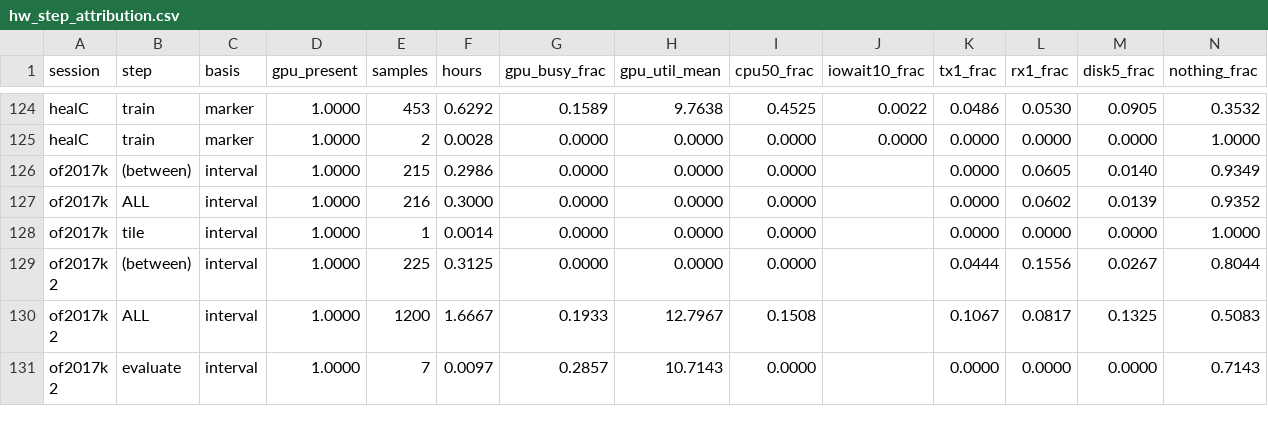
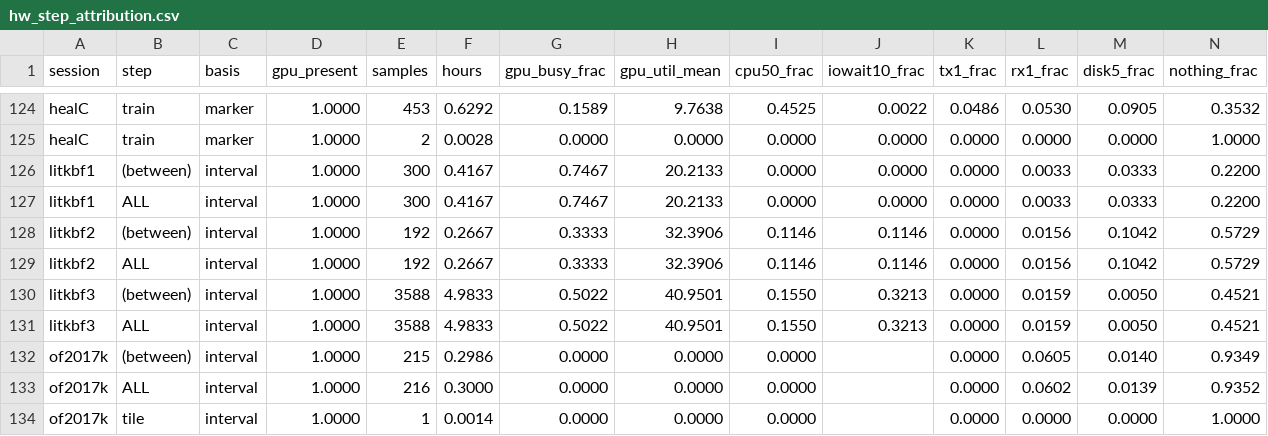
Before and after one commit to Kameron-Eck/edmonds-treedata, a CSV file: phase4/qc/hw_step_attribution.csv, drawn as a sheet; only a part is shown, gaps mark what is left out; the shorter side is filled out with more unchanged rows; rows hold the shown columns only; the diff names each change by its address in the sheet, - before the commit and + after, or states it on an @@ line.

```diff
--- a/phase4/qc/hw_step_attribution.csv
+++ b/phase4/qc/hw_step_attribution.csv
+row 126: litkbf1 | (between) | interval | 1.0000 | 300 | 0.4167 | 0.7467 | 20.2133 | 0.0000 | 0.0000 | 0.0000 | 0.0033 | 0.0333 | 0.2200
+row 127: litkbf1 | ALL | interval | 1.0000 | 300 | 0.4167 | 0.7467 | 20.2133 | 0.0000 | 0.0000 | 0.0000 | 0.0033 | 0.0333 | 0.2200
+row 128: litkbf2 | (between) | interval | 1.0000 | 192 | 0.2667 | 0.3333 | 32.3906 | 0.1146 | 0.1146 | 0.0000 | 0.0156 | 0.1042 | 0.5729
+row 129: litkbf2 | ALL | interval | 1.0000 | 192 | 0.2667 | 0.3333 | 32.3906 | 0.1146 | 0.1146 | 0.0000 | 0.0156 | 0.1042 | 0.5729
+row 130: litkbf3 | (between) | interval | 1.0000 | 3588 | 4.9833 | 0.5022 | 40.9501 | 0.1550 | 0.3213 | 0.0000 | 0.0159 | 0.0050 | 0.4521
+row 131: litkbf3 | ALL | interval | 1.0000 | 3588 | 4.9833 | 0.5022 | 40.9501 | 0.1550 | 0.3213 | 0.0000 | 0.0159 | 0.0050 | 0.4521
```
Also changed, not shown: phase4/qc/runtime_sessions.csv, 2 other files.
